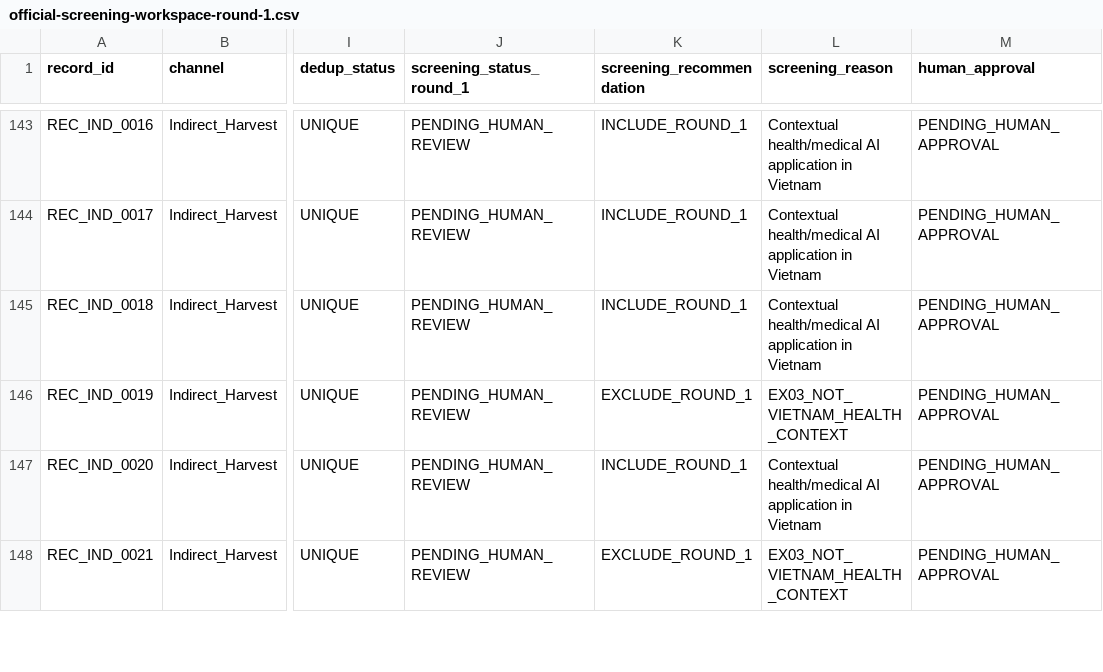
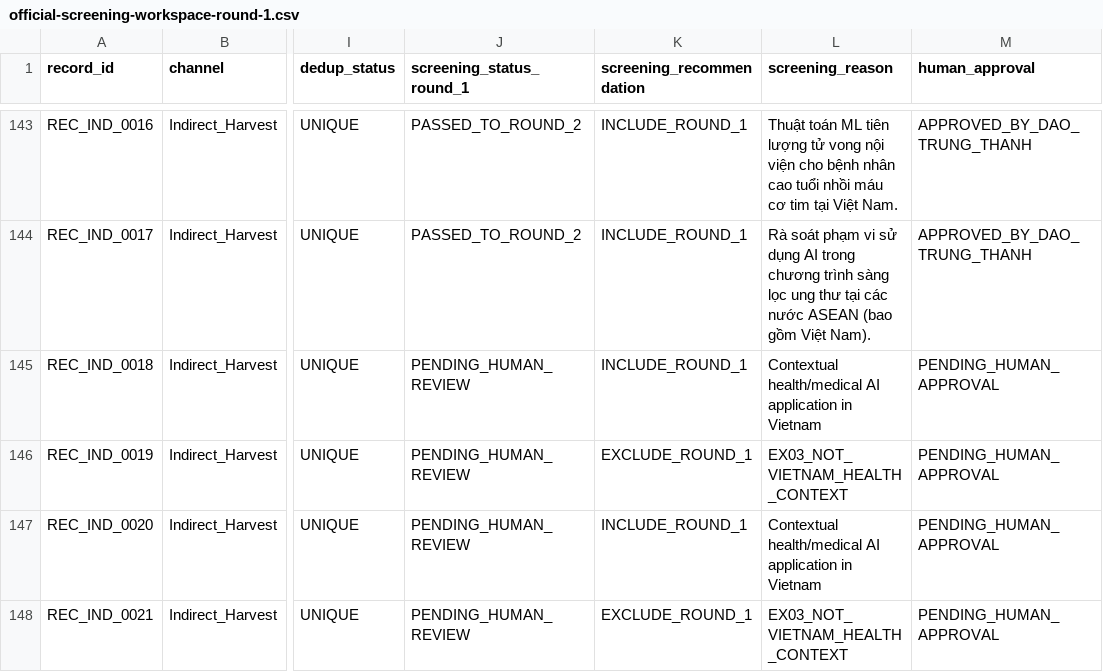
Before and after one commit to thanh-abaii/ai-ethics-healthcare-vietnam, a CSV file: artifacts/official-search-run-2026-07-31/official-screening-workspace-round-1.csv, drawn as a sheet; only a part is shown, gaps mark what is left out; the diff covers the shown part only; the diff names each change by its address in the sheet, - before the commit and + after, or states it on an @@ line.

Commit message:
feat(screening): record Batch 7 human approval by Dao Trung Thanh

```diff
--- a/artifacts/official-search-run-2026-07-31/official-screening-workspace-round-1.csv
+++ b/artifacts/official-search-run-2026-07-31/official-screening-workspace-round-1.csv
-J143:J144 (screening_status_round_1): PENDING_HUMAN_REVIEW
+J143:J144 (screening_status_round_1): PASSED_TO_ROUND_2
-L143 (screening_reason): Contextual health/medical AI application in Vietnam
+L143 (screening_reason): Thuật toán ML tiên lượng tử vong nội viện cho bệnh nhân cao tuổi nhồi máu cơ tim tại Việt Nam.
-M143:M144 (human_approval): PENDING_HUMAN_APPROVAL
+M143:M144 (human_approval): APPROVED_BY_DAO_TRUNG_THANH
-L144 (screening_reason): Contextual health/medical AI application in Vietnam
+L144 (screening_reason): Rà soát phạm vi sử dụng AI trong chương trình sàng lọc ung thư tại các nước ASEAN (bao gồm Việt Nam).
```
Also changed, not shown: 59 edited cells elsewhere in this file, 1 other file.
